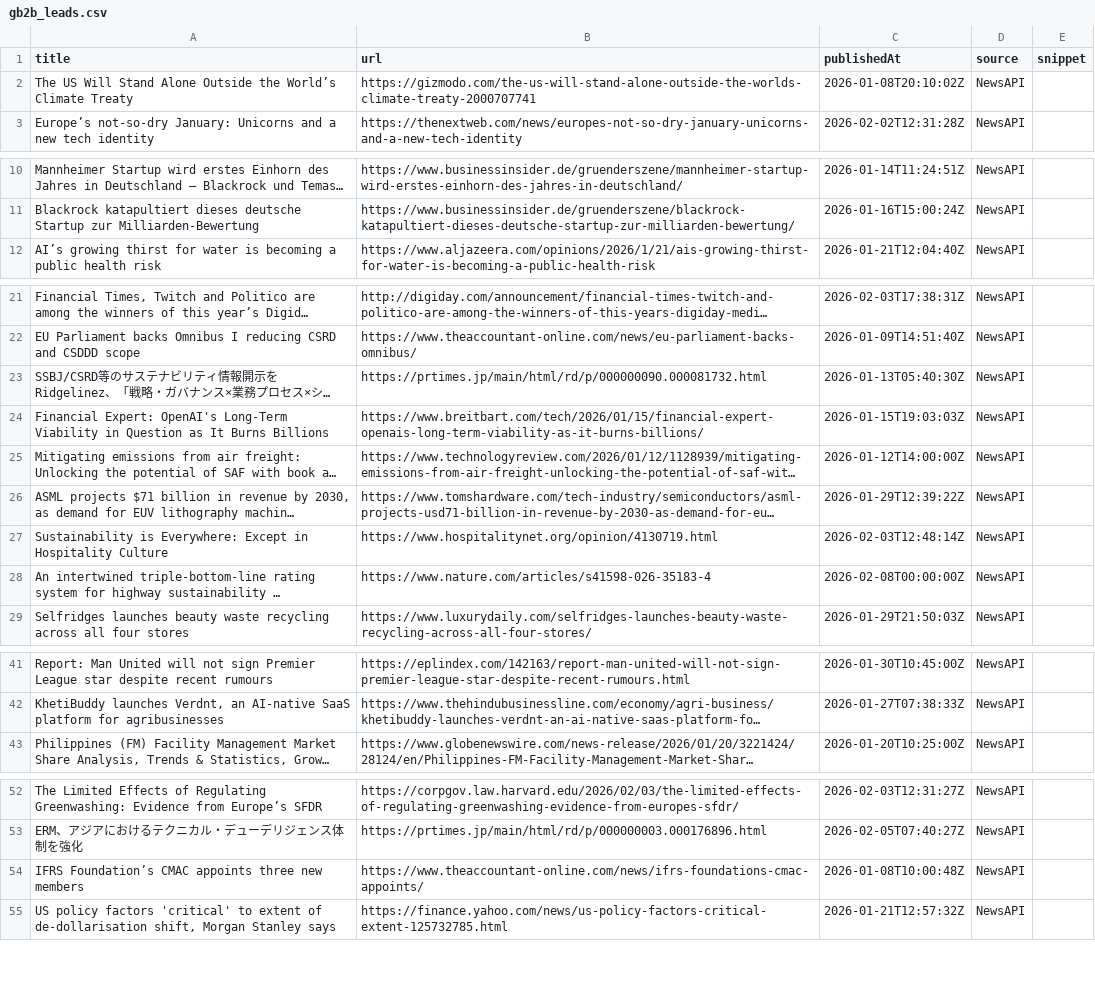
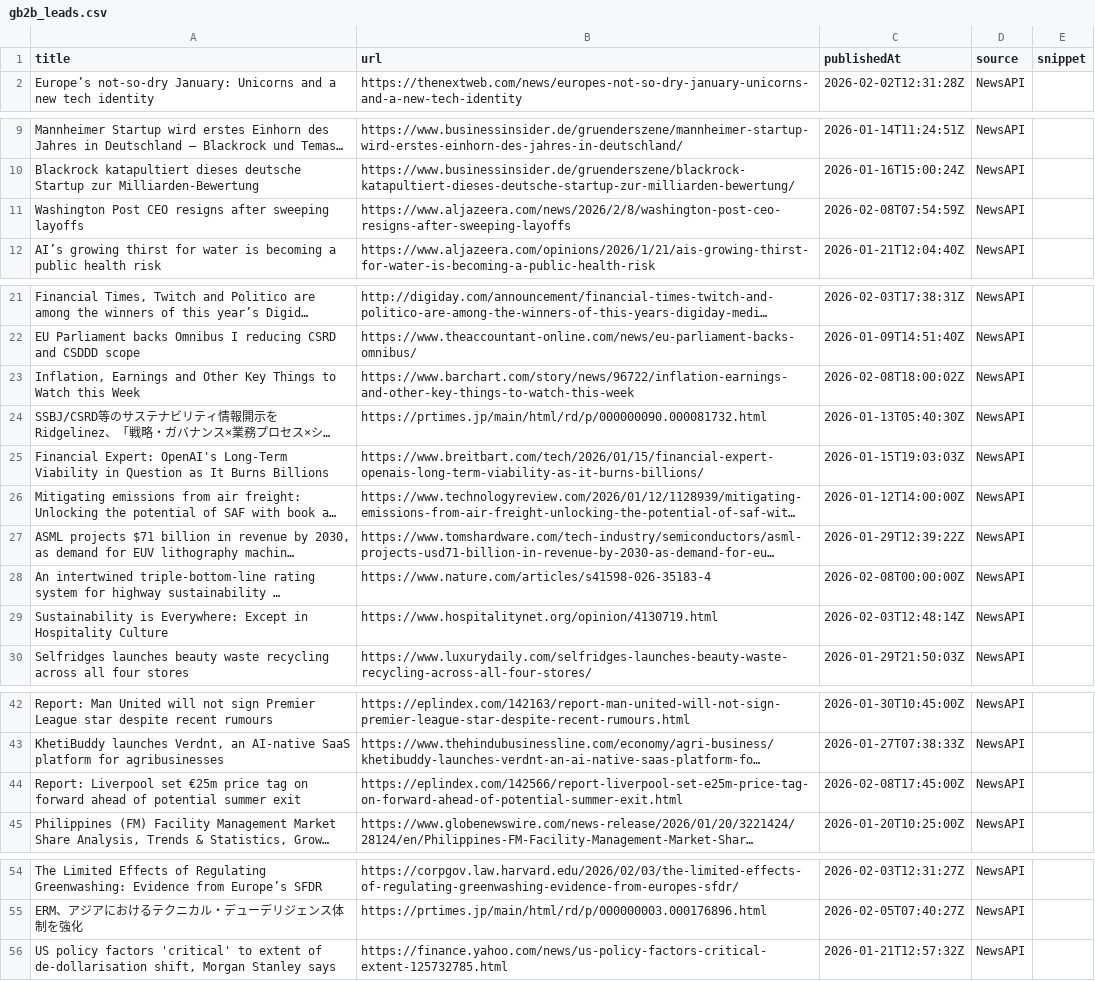
Before and after one commit to media-stack/gb2b-lead-finder, a CSV file: gb2b_leads.csv, drawn as a sheet; only a part is shown, gaps mark what is left out; long unchanged cells end in …; removed rows and columns are numbered as before the commit, all else as after; the diff covers the shown part only; the diff names each change by its address in the sheet, - before the commit and + after, or states it on an @@ line.

```diff
--- a/gb2b_leads.csv
+++ b/gb2b_leads.csv
-row 2: The US Will Stand Alone Outside the World’s Climate Treaty | https://gizmodo.com/the-us-will-stand-alone-outside-the-worlds-climate-treaty-2000707741 | 2026-01-08T20:10:02Z | NewsAPI
+row 11: Washington Post CEO resigns after sweeping layoffs | https://www.aljazeera.com/news/2026/2/8/washington-post-ceo-resigns-after-sweeping-layoffs | 2026-02-08T07:54:59Z | NewsAPI
+row 23: Inflation, Earnings and Other Key Things to Watch this Week | https://www.barchart.com/story/news/96722/inflation-earnings-and-other-key-things-to-watch-this-week | 2026-02-08T18:00:02Z | NewsAPI
+row 44: Report: Liverpool set €25m price tag on forward ahead of potential summer exit | https://eplindex.com/142566/report-liverpool-set-e25m-price-tag-on-forward-ahead-of-potential-summer-exit.html | 2026-02-08T17:45:00Z | NewsAPI
-row 54: IFRS Foundation’s CMAC appoints three new members | https://www.theaccountant-online.com/news/ifrs-foundations-cmac-appoints/ | 2026-01-08T10:00:48Z | NewsAPI
```
Also changed, not shown: 7 added rows, 3 removed rows and 4 moved rows elsewhere in this file.
